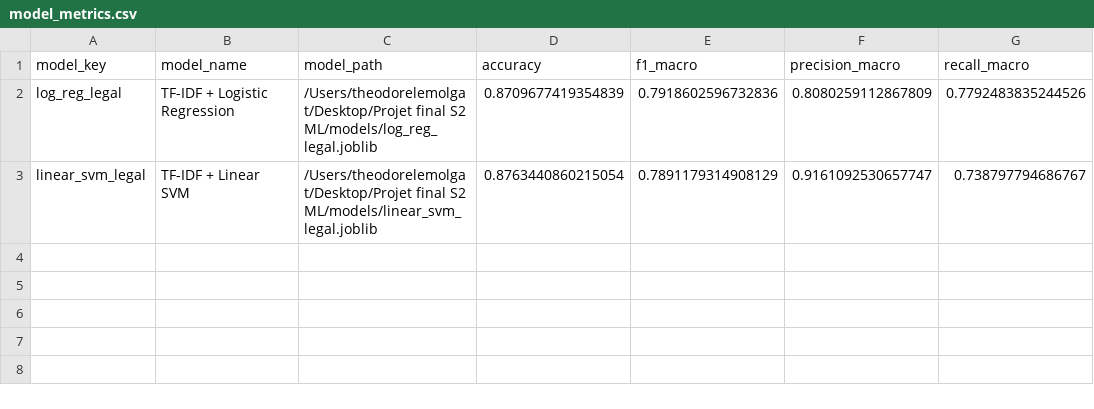
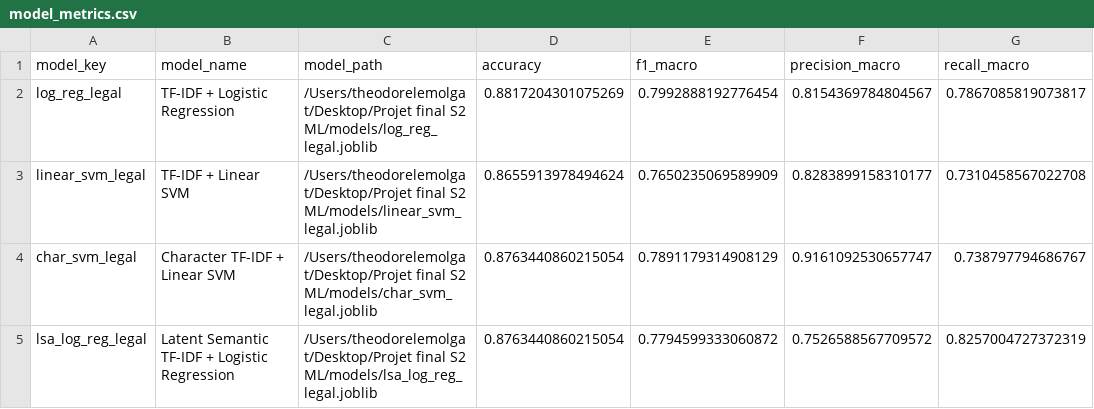
Before and after one commit to Theodore-6/Projet-final-S2-ML, a CSV file: results/model_metrics.csv, drawn as a sheet.

Commit message:
Upgrade models and redesign premium dashboard

```diff
--- a/results/model_metrics.csv
+++ b/results/model_metrics.csv
@@ -1,3 +1,5 @@
 model_key,model_name,model_path,accuracy,f1_macro,precision_macro,recall_macro
-log_reg_legal,TF-IDF + Logistic Regression,/Users/theodorelemolgat/Desktop/Projet final S2 ML/models/log_reg_legal.joblib,0.8709677419354839,0.7918602596732836,0.8080259112867809,0.7792483835244526
-linear_svm_legal,TF-IDF + Linear SVM,/Users/theodorelemolgat/Desktop/Projet final S2 ML/models/linear_svm_legal.joblib,0.8763440860215054,0.7891179314908129,0.9161092530657747,0.738797794686767
+log_reg_legal,TF-IDF + Logistic Regression,/Users/theodorelemolgat/Desktop/Projet final S2 ML/models/log_reg_legal.joblib,0.8817204301075269,0.7992888192776454,0.8154369784804567,0.7867085819073817
+linear_svm_legal,TF-IDF + Linear SVM,/Users/theodorelemolgat/Desktop/Projet final S2 ML/models/linear_svm_legal.joblib,0.8655913978494624,0.7650235069589909,0.8283899158310177,0.7310458567022708
+char_svm_legal,Character TF-IDF + Linear SVM,/Users/theodorelemolgat/Desktop/Projet final S2 ML/models/char_svm_legal.joblib,0.8763440860215054,0.7891179314908129,0.9161092530657747,0.738797794686767
+lsa_log_reg_legal,Latent Semantic TF-IDF + Logistic Regression,/Users/theodorelemolgat/Desktop/Projet final S2 ML/models/lsa_log_reg_legal.joblib,0.8763440860215054,0.7794599333060872,0.7526588567709572,0.8257004727372319
```
Also changed, not shown: 12 other files.
